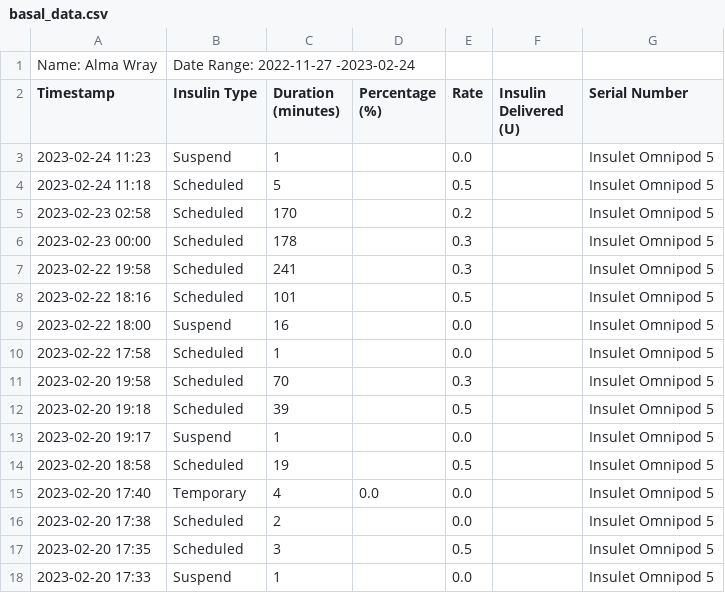
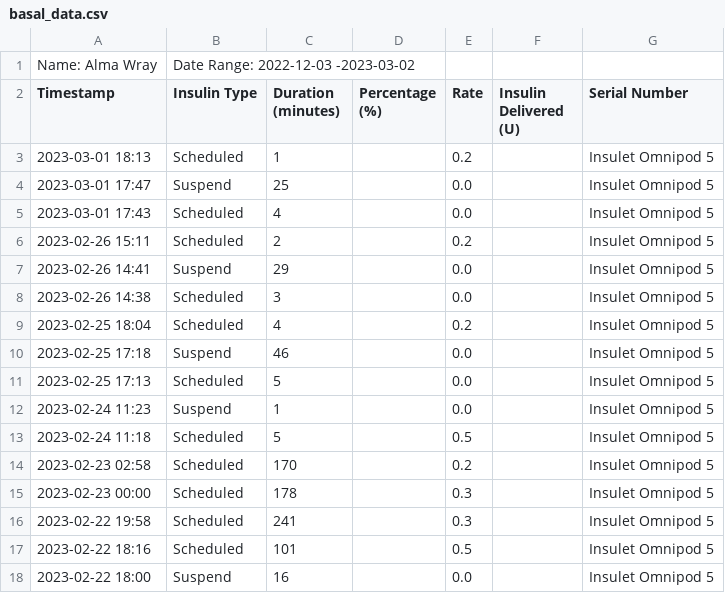
Before and after one commit to michellejw/sugar, a CSV file: data/Insulin data/basal_data.csv, drawn as a sheet; only a part is shown; the shorter side is filled out with more unchanged rows.

```diff
--- a/data/Insulin data/basal_data.csv
+++ b/data/Insulin data/basal_data.csv
@@ -1,3 +1,12 @@
-Name: Alma Wray,Date Range: 2022-11-27 -2023-02-24
+Name: Alma Wray,Date Range: 2022-12-03 -2023-03-02
 Timestamp,Insulin Type,Duration (minutes),Percentage (%),Rate,Insulin Delivered (U),Serial Number
+2023-03-01 18:13,Scheduled,1,,0.2,,Insulet Omnipod 5
+2023-03-01 17:47,Suspend,25,,0.0,,Insulet Omnipod 5
+2023-03-01 17:43,Scheduled,4,,0.0,,Insulet Omnipod 5
+2023-02-26 15:11,Scheduled,2,,0.2,,Insulet Omnipod 5
+2023-02-26 14:41,Suspend,29,,0.0,,Insulet Omnipod 5
+2023-02-26 14:38,Scheduled,3,,0.0,,Insulet Omnipod 5
+2023-02-25 18:04,Scheduled,4,,0.2,,Insulet Omnipod 5
+2023-02-25 17:18,Suspend,46,,0.0,,Insulet Omnipod 5
+2023-02-25 17:13,Scheduled,5,,0.0,,Insulet Omnipod 5
 2023-02-24 11:23,Suspend,1,,0.0,,Insulet Omnipod 5
```
Also changed, not shown: data/Insulin data/bolus_data.csv, data/Insulin data/insulin_data.csv, 13 other files.
